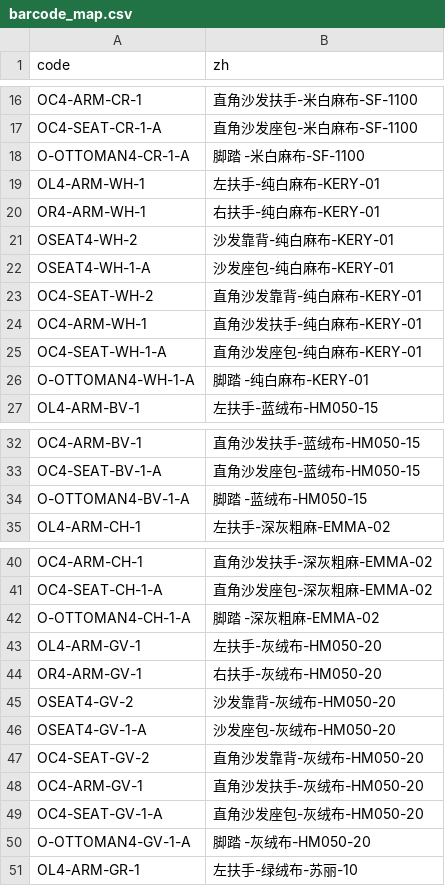
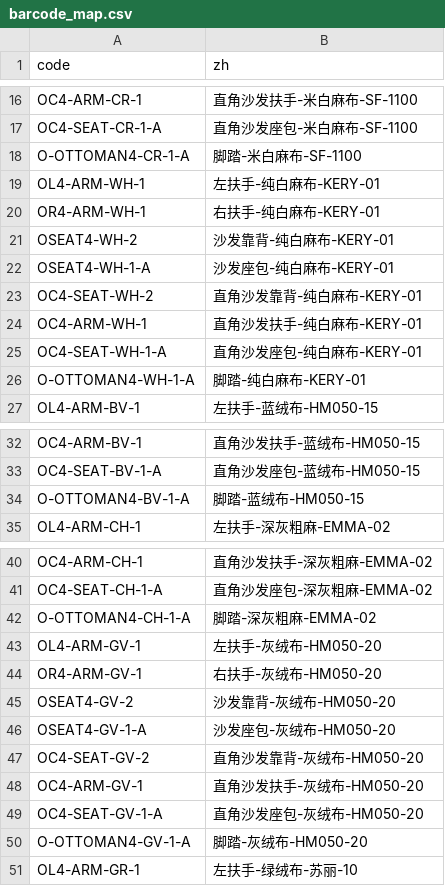
Before and after one commit to jbera123/Scanlog, a CSV file: app/src/main/res/raw/barcode_map.csv, drawn as a sheet; only a part is shown, gaps mark what is left out; the diff covers the shown part only.

```diff
--- a/app/src/main/res/raw/barcode_map.csv
+++ b/app/src/main/res/raw/barcode_map.csv
@@ -17,3 +17,3 @@ OC4-ARM-CR-1,直角沙发扶手-米白麻布-SF-1100
 OC4-SEAT-CR-1-A,直角沙发座包-米白麻布-SF-1100
-O-OTTOMAN4-CR-1-A,脚踏 -米白麻布-SF-1100
+O-OTTOMAN4-CR-1-A,脚踏-米白麻布-SF-1100
 OL4-ARM-WH-1,左扶手-纯白麻布-KERY-01
@@ -25,3 +25,3 @@ OC4-ARM-WH-1,直角沙发扶手-纯白麻布-KERY-01
 OC4-SEAT-WH-1-A,直角沙发座包-纯白麻布-KERY-01
-O-OTTOMAN4-WH-1-A,脚踏 -纯白麻布-KERY-01
+O-OTTOMAN4-WH-1-A,脚踏-纯白麻布-KERY-01
 OL4-ARM-BV-1,左扶手-蓝绒布-HM050-15
@@ -33,3 +33,3 @@ OC4-ARM-BV-1,直角沙发扶手-蓝绒布-HM050-15
 OC4-SEAT-BV-1-A,直角沙发座包-蓝绒布-HM050-15
-O-OTTOMAN4-BV-1-A,脚踏 -蓝绒布-HM050-15
+O-OTTOMAN4-BV-1-A,脚踏-蓝绒布-HM050-15
 OL4-ARM-CH-1,左扶手-深灰粗麻-EMMA-02
@@ -41,3 +41,3 @@ OC4-ARM-CH-1,直角沙发扶手-深灰粗麻-EMMA-02
 OC4-SEAT-CH-1-A,直角沙发座包-深灰粗麻-EMMA-02
-O-OTTOMAN4-CH-1-A,脚踏 -深灰粗麻-EMMA-02
+O-OTTOMAN4-CH-1-A,脚踏-深灰粗麻-EMMA-02
 OL4-ARM-GV-1,左扶手-灰绒布-HM050-20
@@ -49,3 +49,3 @@ OC4-ARM-GV-1,直角沙发扶手-灰绒布-HM050-20
 OC4-SEAT-GV-1-A,直角沙发座包-灰绒布-HM050-20
-O-OTTOMAN4-GV-1-A,脚踏 -灰绒布-HM050-20
+O-OTTOMAN4-GV-1-A,脚踏-灰绒布-HM050-20
 OL4-ARM-GR-1,左扶手-绿绒布-苏丽-10
```
Also changed, not shown: 40 added rows and 2 edited cells elsewhere in this file, 1 other file.
